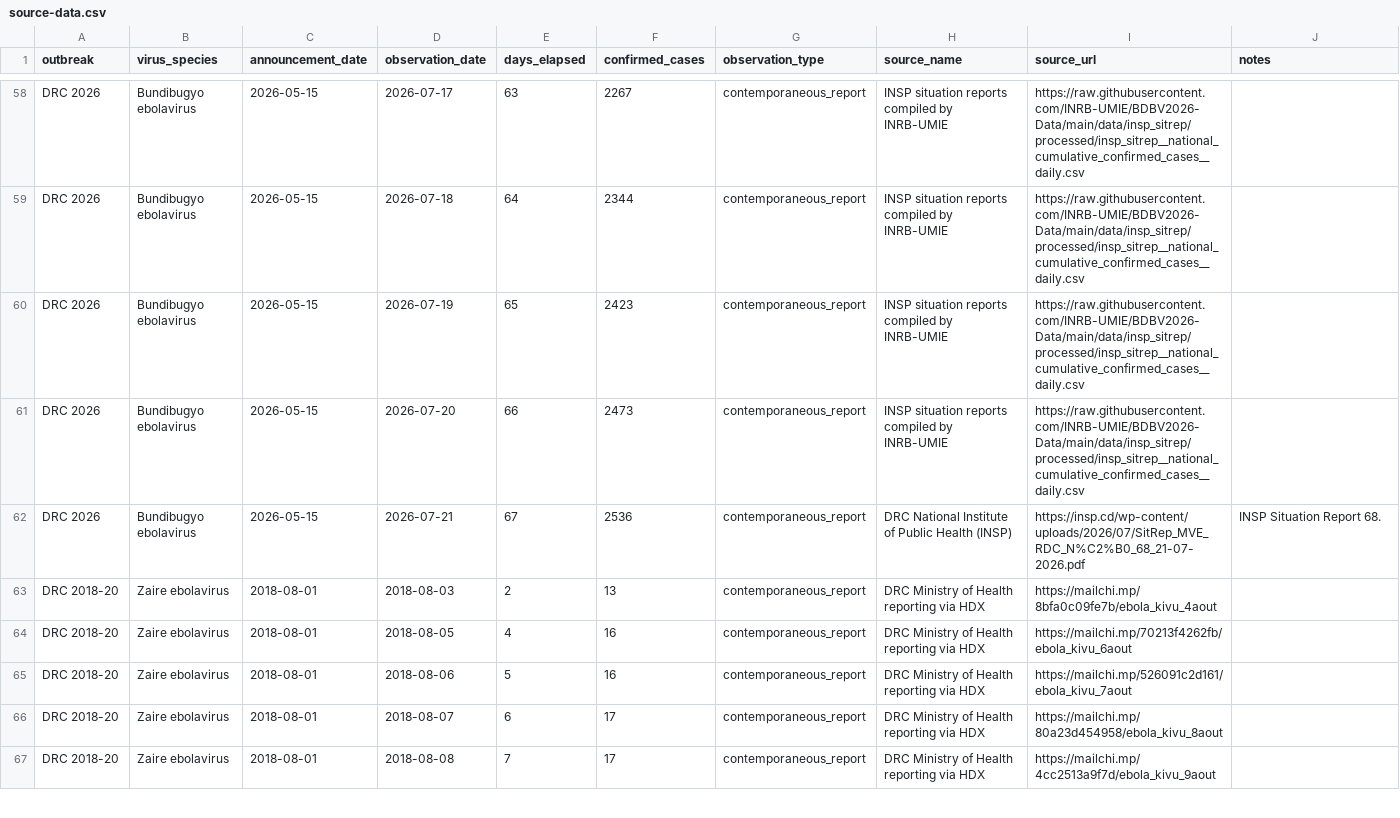
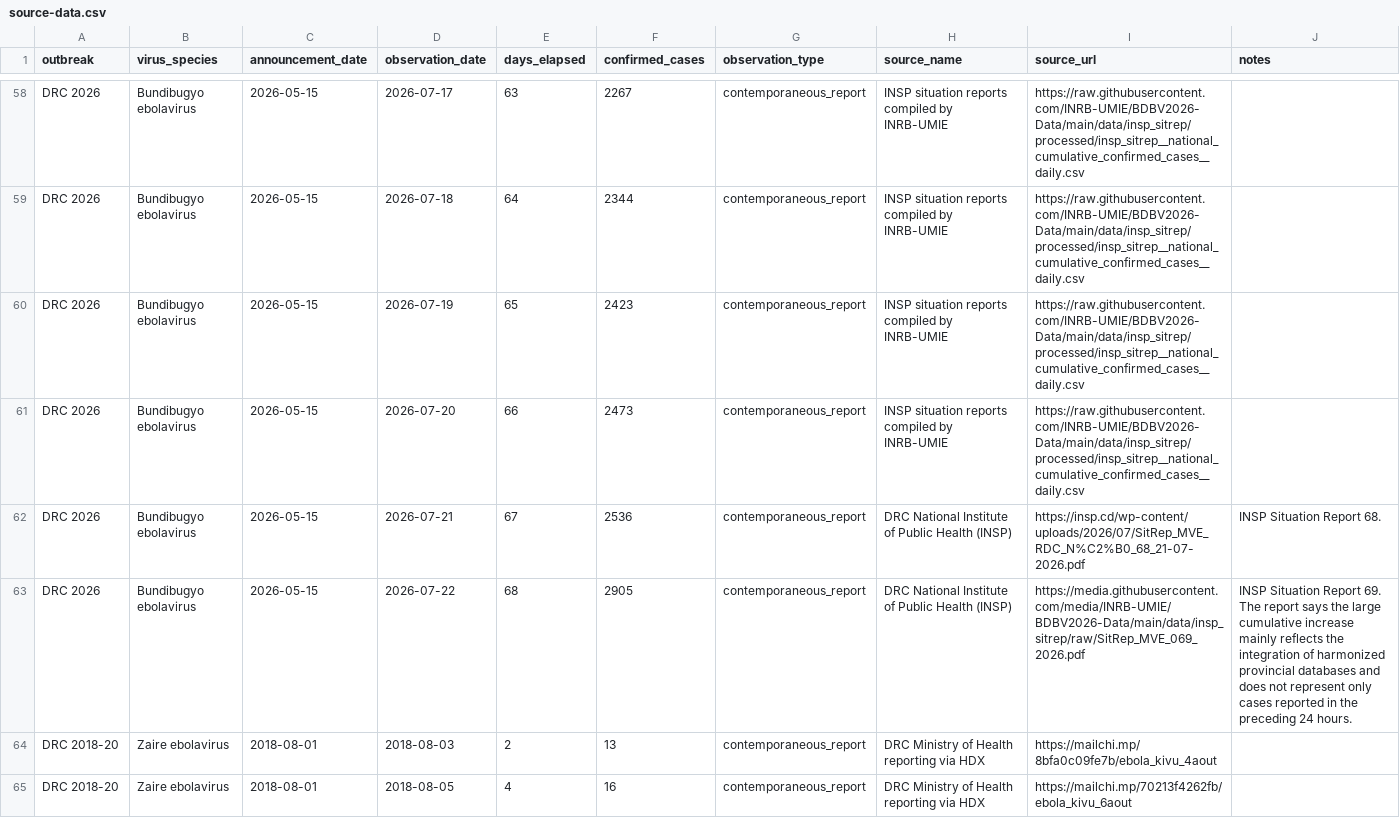
Before and after one commit to p-pr/drc-ebola-confirmed-case-trajectories, a CSV file: data/source-data.csv, drawn as a sheet; only a part is shown, gaps mark what is left out; the shorter side is filled out with more unchanged rows.

Commit message:
Update Ebola case data through July 22

```diff
--- a/data/source-data.csv
+++ b/data/source-data.csv
@@ -62,2 +62,3 @@ DRC 2026,Bundibugyo ebolavirus,2026-05-15,2026-07-20,66,2473,contemporaneous_rep
 DRC 2026,Bundibugyo ebolavirus,2026-05-15,2026-07-21,67,2536,contemporaneous_report,DRC National Institute of Public Health (INSP),https://insp.cd/wp-content/uploads/2026/07/SitRep_MVE_RDC_N%C2%B0_68_21-07-2026.pdf,INSP Situation Report 68.
+DRC 2026,Bundibugyo ebolavirus,2026-05-15,2026-07-22,68,2905,contemporaneous_report,DRC National Institute of Public Health (INSP),https://media.githubusercontent.com/media/INRB-UMIE/BDBV2026-Data/main/data/insp_sitrep/raw/SitRep_MVE_069_2026.pdf,INSP Situation Report 69. The report says the large cumulative increase mainly reflects the integration of harmonized provincial databases and does not represent only cases reported in the preceding 24 hours.
 DRC 2018-20,Zaire ebolavirus,2018-08-01,2018-08-03,2,13,contemporaneous_report,DRC Ministry of Health reporting via HDX,https://mailchi.mp/8bfa0c09fe7b/ebola_kivu_4aout,
```
Also changed, not shown: data/datawrapper.csv.
